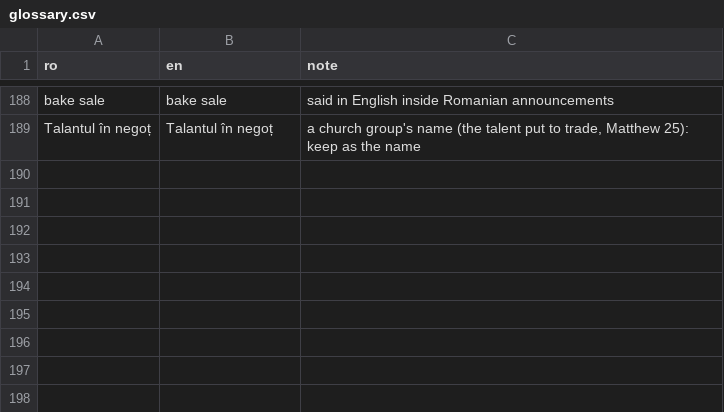
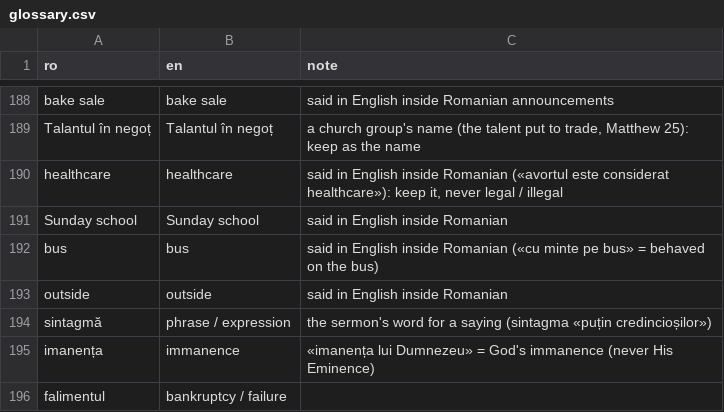
Before and after one commit to PRC-Atlanta/live-ro2en, a CSV file: glossary.csv, drawn as a sheet; only a part is shown, gaps mark what is left out; the diff names each change by its address in the sheet, - before the commit and + after, or states it on an @@ line.

```diff
--- a/glossary.csv
+++ b/glossary.csv
+row 190: healthcare | healthcare | said in English inside Romanian («avortul este considerat healthcare»): keep it, never legal / illegal
+row 191: Sunday school | Sunday school | said in English inside Romanian
+row 192: bus | bus | said in English inside Romanian («cu minte pe bus» = behaved on the bus)
+row 193: outside | outside | said in English inside Romanian
+row 194: sintagmă | phrase / expression | the sermon's word for a saying (sintagma «puțin credincioșilor»)
+row 195: imanența | immanence | «imanența lui Dumnezeu» = God's immanence (never His Eminence)
+row 196: falimentul | bankruptcy / failure
```
Also changed, not shown: 1 other file.
